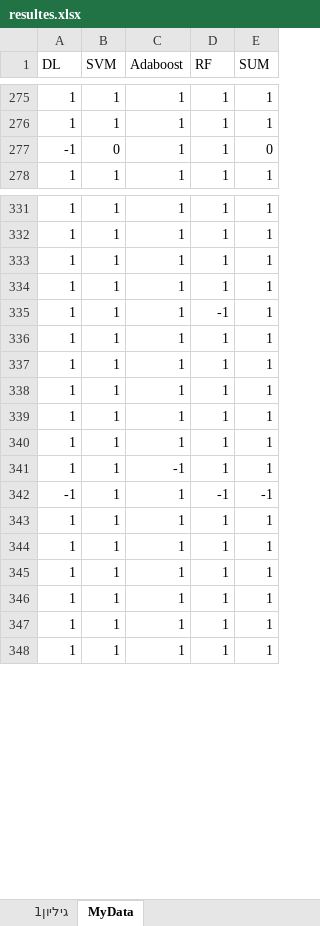
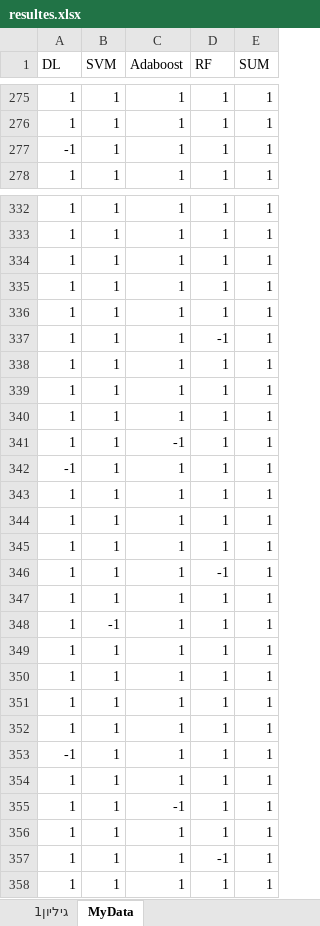
Before and after one commit to yaelya/Satellite-communication, an Excel workbook: main/resultes.xlsx, sheet MyData, drawn as a sheet; only a part is shown, gaps mark what is left out; values as stored, in another font and other column widths than the file's, no borders; removed rows and columns are numbered as before the commit, all else as after; the diff covers the shown part only; the diff names each change by its address in the sheet, - before the commit and + after, or states it on an @@ line.

```diff
--- a/main/resultes.xlsx (sheet MyData)
+++ b/main/resultes.xlsx (sheet MyData)
-B277 (SVM): 0
+B277 (SVM): 1
-E277 (SUM): 0
+E277 (SUM): 1
@@ row 360 moved to row 336: 1 @@
@@ row 185 moved to row 341: 1 @@
+row 342: -1 | 1 | 1 | 1 | 1
-row 341: 1 | 1 | -1 | 1 | 1
-row 342: -1 | 1 | 1 | -1 | -1
@@ row 361 moved to row 345: 1 @@
+row 346: 1 | 1 | 1 | -1 | 1
@@ row 362 moved to row 347: 1 @@
+row 348: 1 | -1 | 1 | 1 | 1
+row 353: -1 | 1 | 1 | 1 | 1
@@ row 218 moved to row 355: 1 @@
@@ row 364 moved to row 356: 1 @@
+row 357: 1 | 1 | 1 | -1 | 1
```
Also changed, not shown: 14 added rows, 17 removed rows, 156 moved rows and 9 edited cells elsewhere in this sheet, main/myExample.xlsx, 3 other files.
